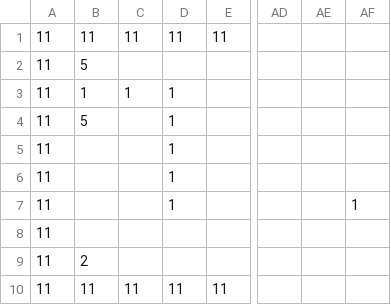
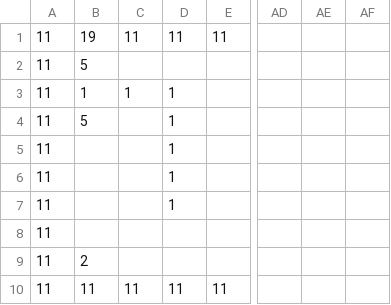
Before and after one commit to Nishijima-Shunji/HEW2025, a CSV file: HEWGame/HEWGame/Data/MAP_STAGE2.csv, drawn as a sheet; only a part is shown, gaps mark what is left out; the diff names each change by its address in the sheet, - before the commit and + after, or states it on an @@ line.

```diff
--- a/HEWGame/HEWGame/Data/MAP_STAGE2.csv
+++ b/HEWGame/HEWGame/Data/MAP_STAGE2.csv
-B1: 11
+B1: 19
-AF7: 1
+AF7: (empty)
```
Also changed, not shown: HEWGame/HEWGame/Data/MAP_STAGE4.csv, 3 other files.
